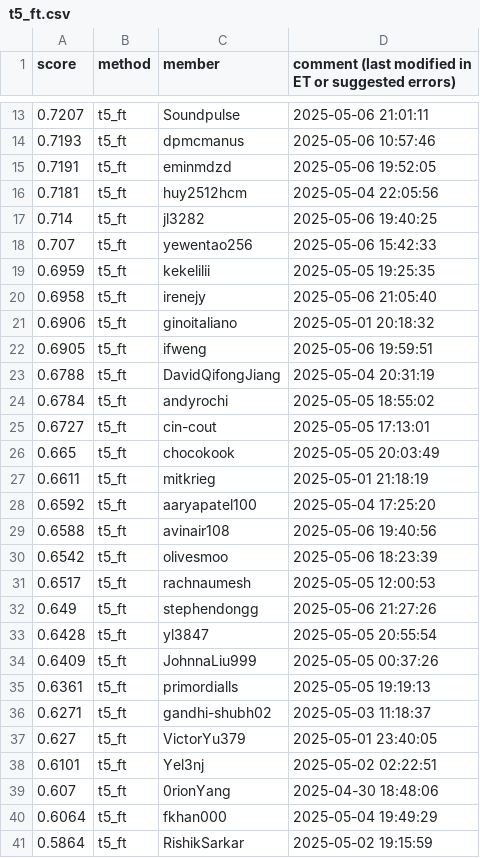
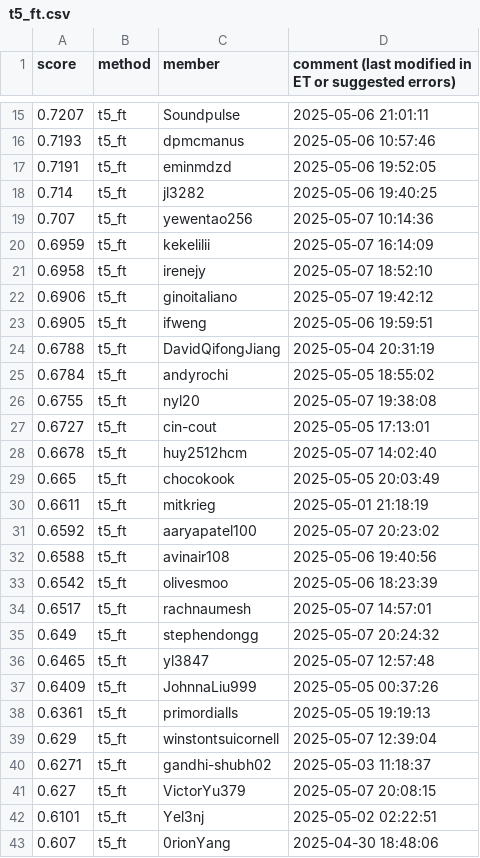
Before and after one commit to cornell-cs5740-sp25/leaderboards, a CSV file: a5/t5_ft.csv, drawn as a sheet; only a part is shown, gaps mark what is left out; the shorter side is filled out with more unchanged rows; the diff covers the shown part only.

Commit message:
Leaderboard Update

```diff
--- a/a5/t5_ft.csv
+++ b/a5/t5_ft.csv
@@ -15,8 +17,7 @@ score,method,member,comment (last modified in ET or suggested errors)
 0.7191,t5_ft,eminmdzd,2025-05-06 19:52:05
-0.7181,t5_ft,huy2512hcm,2025-05-04 22:05:56
 0.714,t5_ft,jl3282,2025-05-06 19:40:25
-0.707,t5_ft,yewentao256,2025-05-06 15:42:33
-0.6959,t5_ft,kekelilii,2025-05-05 19:25:35
-0.6958,t5_ft,irenejy,2025-05-06 21:05:40
-0.6906,t5_ft,ginoitaliano,2025-05-01 20:18:32
+0.707,t5_ft,yewentao256,2025-05-07 10:14:36
+0.6959,t5_ft,kekelilii,2025-05-07 16:14:09
+0.6958,t5_ft,irenejy,2025-05-07 18:52:10
+0.6906,t5_ft,ginoitaliano,2025-05-07 19:42:12
 0.6905,t5_ft,ifweng,2025-05-06 19:59:51
@@ -24,15 +25,18 @@ score,method,member,comment (last modified in ET or suggested errors)
 0.6784,t5_ft,andyrochi,2025-05-05 18:55:02
+0.6755,t5_ft,nyl20,2025-05-07 19:38:08
 0.6727,t5_ft,cin-cout,2025-05-05 17:13:01
+0.6678,t5_ft,huy2512hcm,2025-05-07 14:02:40
 0.665,t5_ft,chocokook,2025-05-05 20:03:49
 0.6611,t5_ft,mitkrieg,2025-05-01 21:18:19
-0.6592,t5_ft,aaryapatel100,2025-05-04 17:25:20
+0.6592,t5_ft,aaryapatel100,2025-05-07 20:23:02
 0.6588,t5_ft,avinair108,2025-05-06 19:40:56
 0.6542,t5_ft,olivesmoo,2025-05-06 18:23:39
-0.6517,t5_ft,rachnaumesh,2025-05-05 12:00:53
-0.649,t5_ft,stephendongg,2025-05-06 21:27:26
-0.6428,t5_ft,yl3847,2025-05-05 20:55:54
+0.6517,t5_ft,rachnaumesh,2025-05-07 14:57:01
+0.649,t5_ft,stephendongg,2025-05-07 20:24:32
+0.6465,t5_ft,yl3847,2025-05-07 12:57:48
 0.6409,t5_ft,JohnnaLiu999,2025-05-05 00:37:26
 0.6361,t5_ft,primordialls,2025-05-05 19:19:13
+0.629,t5_ft,winstontsuicornell,2025-05-07 12:39:04
 0.6271,t5_ft,gandhi-shubh02,2025-05-03 11:18:37
-0.627,t5_ft,VictorYu379,2025-05-01 23:40:05
+0.627,t5_ft,VictorYu379,2025-05-07 20:08:15
 0.6101,t5_ft,Yel3nj,2025-05-02 02:22:51
```
Also changed, not shown: 6 added rows, 7 removed rows, 3 moved rows and 8 edited cells elsewhere in this file.
